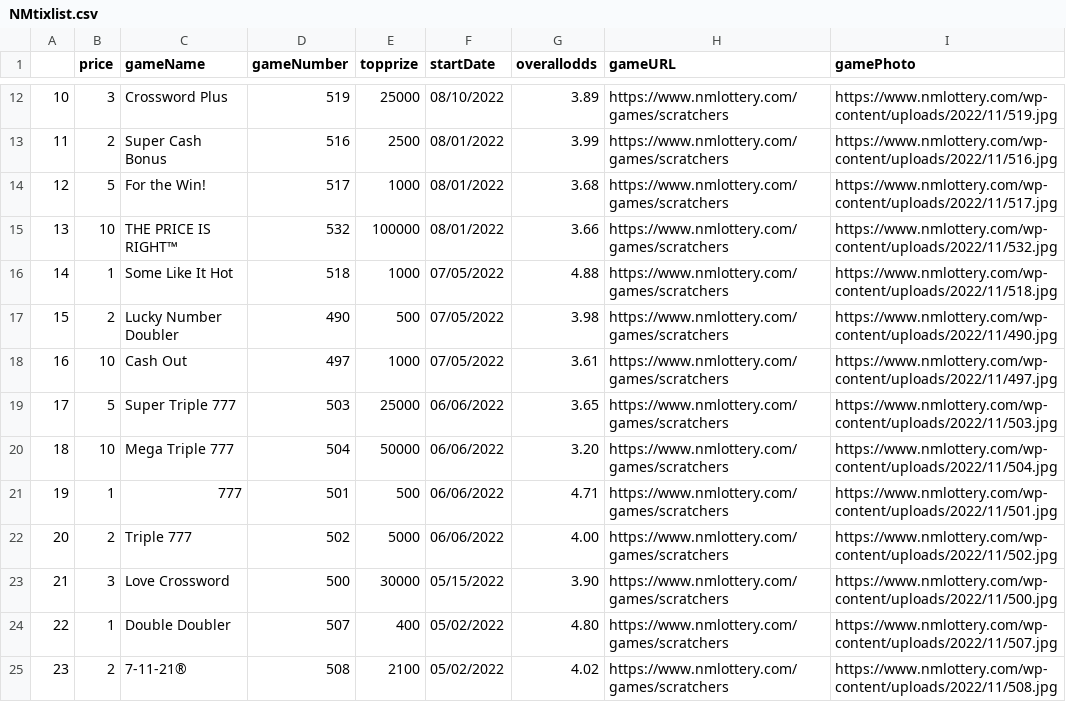
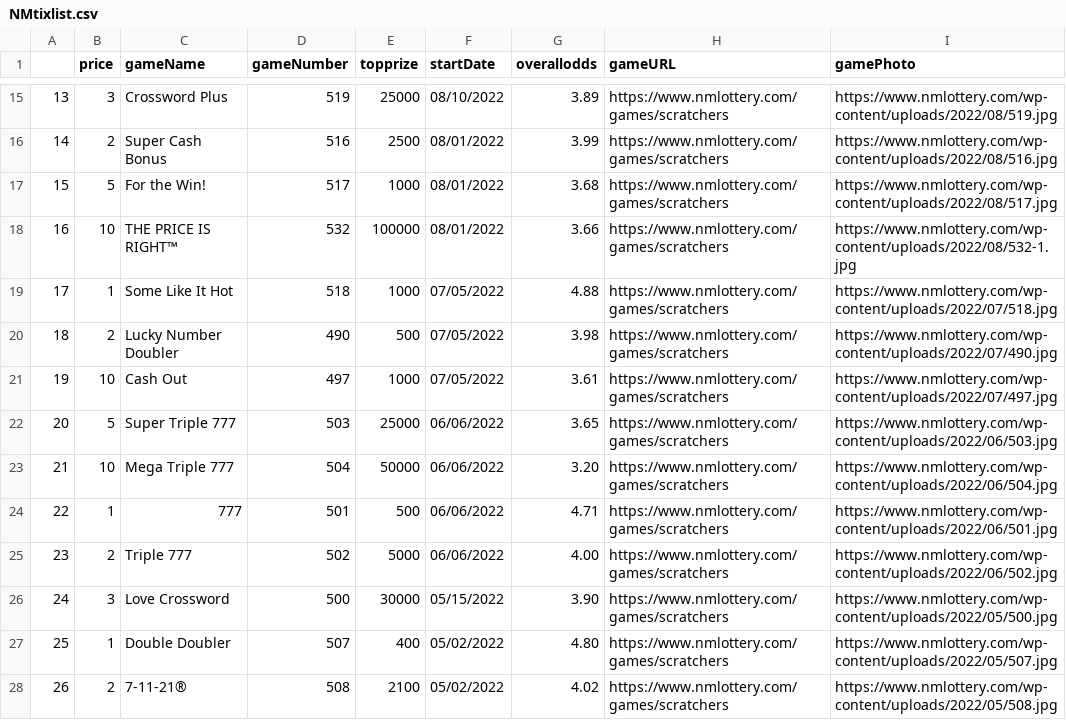
Before and after one commit to DarrenZastruga/scratchersdatapull, a CSV file: NMtixlist.csv, drawn as a sheet; only a part is shown, gaps mark what is left out; addresses are those after the commit; the diff covers the shown part only; the diff names each change by its address in the sheet, - before the commit and + after, or states it on an @@ line.

```diff
--- a/NMtixlist.csv
+++ b/NMtixlist.csv
@@ column A renumbered from row 5 down @@
-I15 (gamePhoto): https://www.nmlottery.com/wp-content/uploads/2022/11/519.jpg
+I15 (gamePhoto): https://www.nmlottery.com/wp-content/uploads/2022/08/519.jpg
-I16 (gamePhoto): https://www.nmlottery.com/wp-content/uploads/2022/11/516.jpg
+I16 (gamePhoto): https://www.nmlottery.com/wp-content/uploads/2022/08/516.jpg
-I17 (gamePhoto): https://www.nmlottery.com/wp-content/uploads/2022/11/517.jpg
+I17 (gamePhoto): https://www.nmlottery.com/wp-content/uploads/2022/08/517.jpg
-I18 (gamePhoto): https://www.nmlottery.com/wp-content/uploads/2022/11/532.jpg
+I18 (gamePhoto): https://www.nmlottery.com/wp-content/uploads/2022/08/532-1.jpg
-I19 (gamePhoto): https://www.nmlottery.com/wp-content/uploads/2022/11/518.jpg
+I19 (gamePhoto): https://www.nmlottery.com/wp-content/uploads/2022/07/518.jpg
-I20 (gamePhoto): https://www.nmlottery.com/wp-content/uploads/2022/11/490.jpg
+I20 (gamePhoto): https://www.nmlottery.com/wp-content/uploads/2022/07/490.jpg
-I21 (gamePhoto): https://www.nmlottery.com/wp-content/uploads/2022/11/497.jpg
+I21 (gamePhoto): https://www.nmlottery.com/wp-content/uploads/2022/07/497.jpg
-I22 (gamePhoto): https://www.nmlottery.com/wp-content/uploads/2022/11/503.jpg
+I22 (gamePhoto): https://www.nmlottery.com/wp-content/uploads/2022/06/503.jpg
-I23 (gamePhoto): https://www.nmlottery.com/wp-content/uploads/2022/11/504.jpg
+I23 (gamePhoto): https://www.nmlottery.com/wp-content/uploads/2022/06/504.jpg
-I24 (gamePhoto): https://www.nmlottery.com/wp-content/uploads/2022/11/501.jpg
+I24 (gamePhoto): https://www.nmlottery.com/wp-content/uploads/2022/06/501.jpg
-I25 (gamePhoto): https://www.nmlottery.com/wp-content/uploads/2022/11/502.jpg
+I25 (gamePhoto): https://www.nmlottery.com/wp-content/uploads/2022/06/502.jpg
-I26 (gamePhoto): https://www.nmlottery.com/wp-content/uploads/2022/11/500.jpg
+I26 (gamePhoto): https://www.nmlottery.com/wp-content/uploads/2022/05/500.jpg
-I27 (gamePhoto): https://www.nmlottery.com/wp-content/uploads/2022/11/507.jpg
+I27 (gamePhoto): https://www.nmlottery.com/wp-content/uploads/2022/05/507.jpg
-I28 (gamePhoto): https://www.nmlottery.com/wp-content/uploads/2022/11/508.jpg
+I28 (gamePhoto): https://www.nmlottery.com/wp-content/uploads/2022/05/508.jpg
```
Also changed, not shown: 3 added rows and 33 edited cells elsewhere in this file, NMratingstable.csv, NMscratcherslist.csv, 3 other files.
